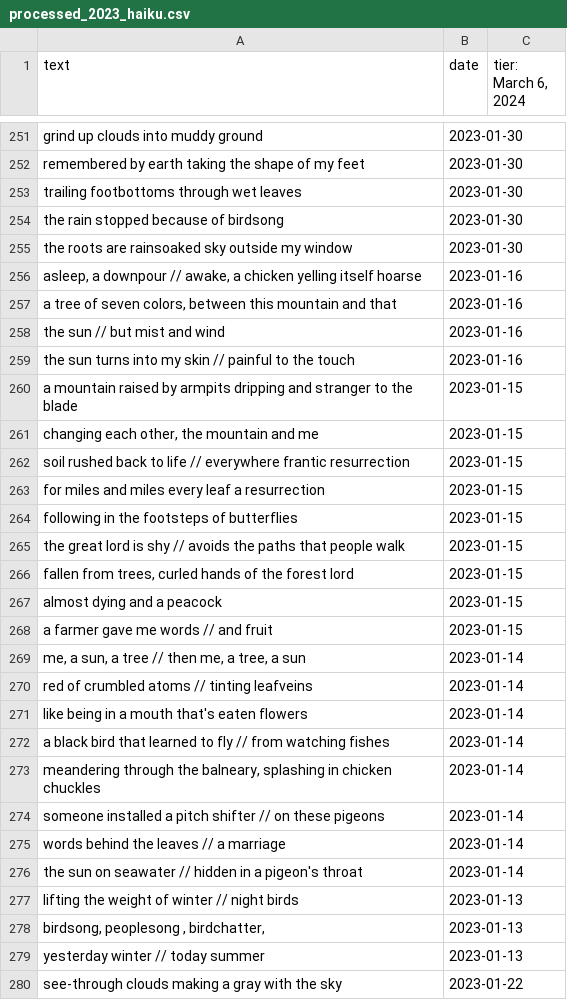
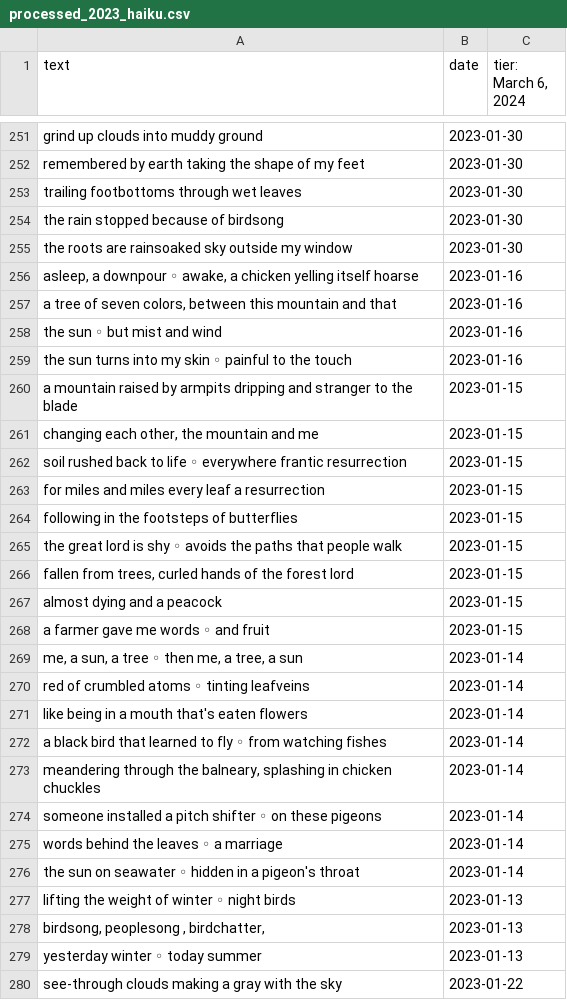
Before and after one commit to luca-aurelia/lucaaurelia.com, a CSV file: server/src/assets/processed_2023_haiku/processed_2023_haiku.csv, drawn as a sheet; only a part is shown, gaps mark what is left out; the diff covers the shown part only.

Commit message:
Replace // with ◦ in 2023 haiku.

```diff
--- a/server/src/assets/processed_2023_haiku/processed_2023_haiku.csv
+++ b/server/src/assets/processed_2023_haiku/processed_2023_haiku.csv
@@ -255,26 +255,26 @@ the rain stopped because of birdsong,2023-01-30,
 the roots are rainsoaked sky outside my window,2023-01-30,
-"asleep, a downpour // awake, a chicken yelling itself hoarse",2023-01-16,
+"asleep, a downpour ◦ awake, a chicken yelling itself hoarse",2023-01-16,
 "a tree of seven colors, between this mountain and that",2023-01-16,
-the sun // but mist and wind,2023-01-16,
-the sun turns into my skin // painful to the touch,2023-01-16,
+the sun ◦ but mist and wind,2023-01-16,
+the sun turns into my skin ◦ painful to the touch,2023-01-16,
 a mountain raised by armpits dripping and stranger to the blade,2023-01-15,
 "changing each other, the mountain and me",2023-01-15,
-soil rushed back to life // everywhere frantic resurrection,2023-01-15,
+soil rushed back to life ◦ everywhere frantic resurrection,2023-01-15,
 for miles and miles every leaf a resurrection,2023-01-15,
 following in the footsteps of butterflies,2023-01-15,
-the great lord is shy // avoids the paths that people walk,2023-01-15,
+the great lord is shy ◦ avoids the paths that people walk,2023-01-15,
 "fallen from trees, curled hands of the forest lord",2023-01-15,
 almost dying and a peacock,2023-01-15,
-a farmer gave me words // and fruit,2023-01-15,
-"me, a sun, a tree // then me, a tree, a sun",2023-01-14,
-red of crumbled atoms // tinting leafveins,2023-01-14,
+a farmer gave me words ◦ and fruit,2023-01-15,
+"me, a sun, a tree ◦ then me, a tree, a sun",2023-01-14,
+red of crumbled atoms ◦ tinting leafveins,2023-01-14,
 like being in a mouth that's eaten flowers,2023-01-14,
-a black bird that learned to fly // from watching fishes,2023-01-14,
+a black bird that learned to fly ◦ from watching fishes,2023-01-14,
 "meandering through the balneary, splashing in chicken chuckles",2023-01-14,
-someone installed a pitch shifter // on these pigeons,2023-01-14,
-words behind the leaves // a marriage,2023-01-14,
-the sun on seawater // hidden in a pigeon's throat,2023-01-14,
-lifting the weight of winter // night birds,2023-01-13,
+someone installed a pitch shifter ◦ on these pigeons,2023-01-14,
+words behind the leaves ◦ a marriage,2023-01-14,
+the sun on seawater ◦ hidden in a pigeon's throat,2023-01-14,
+lifting the weight of winter ◦ night birds,2023-01-13,
 "birdsong, peoplesong , birdchatter,",2023-01-13,
-yesterday winter // today summer,2023-01-13,
+yesterday winter ◦ today summer,2023-01-13,
 see-through clouds making a gray with the sky,2023-01-22,
```
Also changed, not shown: 19 edited cells elsewhere in this file.
